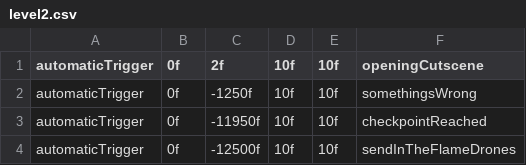
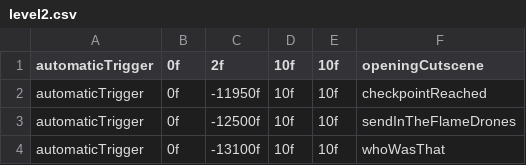
Before and after one commit to JosteinSale/Star-Mouse, a CSV file: src/main/resources/flying/level_data/level2.csv, drawn as a sheet; only a part is shown; the shorter side is filled out with more unchanged rows.

```diff
--- a/src/main/resources/flying/level_data/level2.csv
+++ b/src/main/resources/flying/level_data/level2.csv
@@ -1,3 +1,2 @@
 automaticTrigger;0f;2f;10f;10f;openingCutscene
-automaticTrigger;0f;-1250f;10f;10f;somethingsWrong
 automaticTrigger;0f;-11950f;10f;10f;checkpointReached
```
Also changed, not shown: src/main/resources/flying/cutscenes/level2.csv, target/classes/flying/cutscenes/level2.csv, 10 other files.
